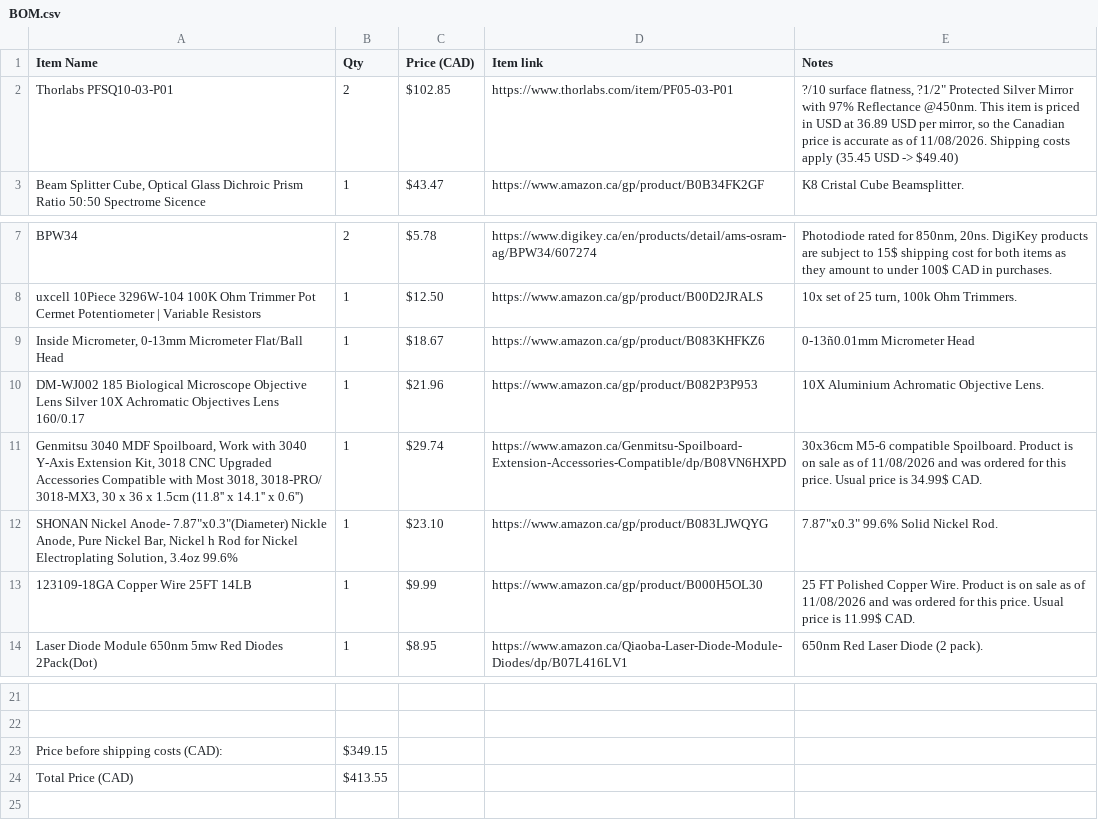
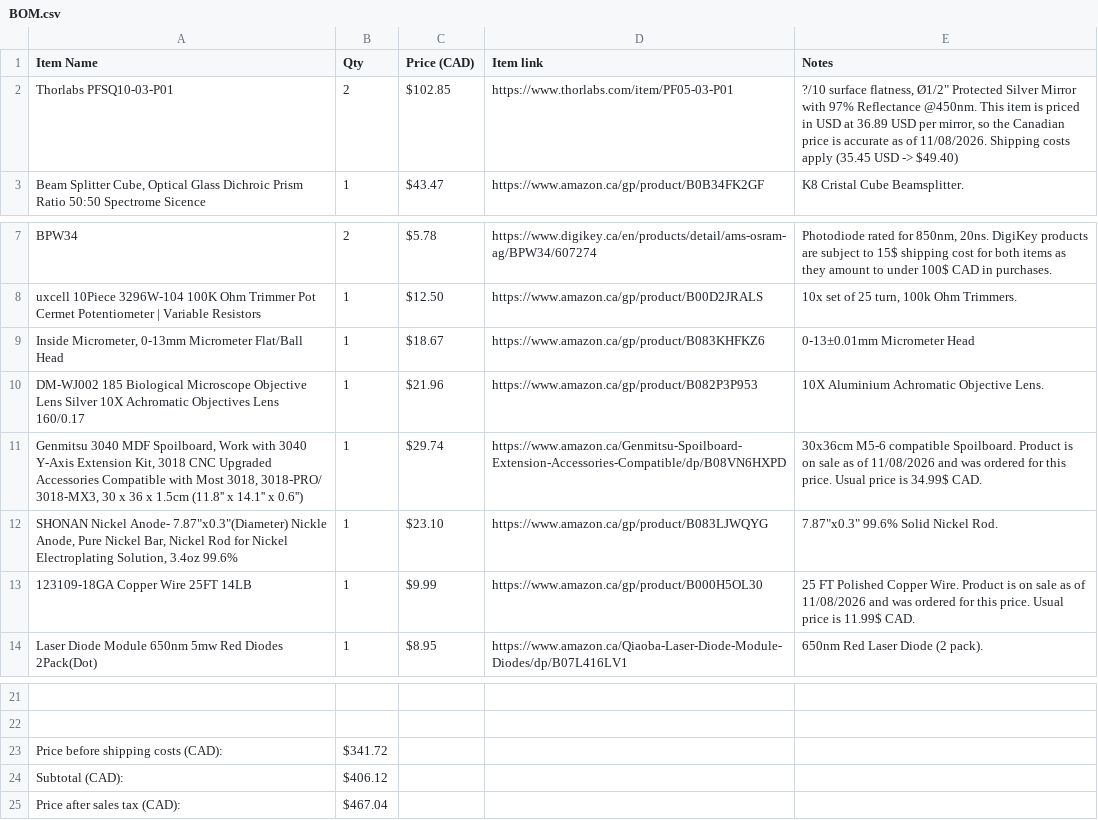
Before and after one commit to rsourcer/Project-Helios, a CSV file: BOM.csv, drawn as a sheet; only a part is shown, gaps mark what is left out; removed rows and columns are numbered as before the commit, all else as after; the diff names each change by its address in the sheet, - before the commit and + after, or states it on an @@ line.

Commit message:
Update BOM.csv with price after sales tax

```diff
--- a/BOM.csv
+++ b/BOM.csv
-E2 (Notes): …surface flatness, ?1/2" Protected Silver…
+E2 (Notes): …surface flatness, Ø1/2" Protected Silver…
-E9 (Notes): 0-13ñ0.01mm Micrometer Head
+E9 (Notes): 0-13±0.01mm Micrometer Head
-A12 (Item Name): …Bar, Nickel h Rod for…
+A12 (Item Name): …Bar, Nickel Rod for…
-B23 (Qty): $349.15
+B23 (Qty): $341.72
-row 24: Total Price (CAD) | $413.55
+row 24: Subtotal (CAD): | $406.12
+row 25: Price after sales tax (CAD): | $467.04
```
